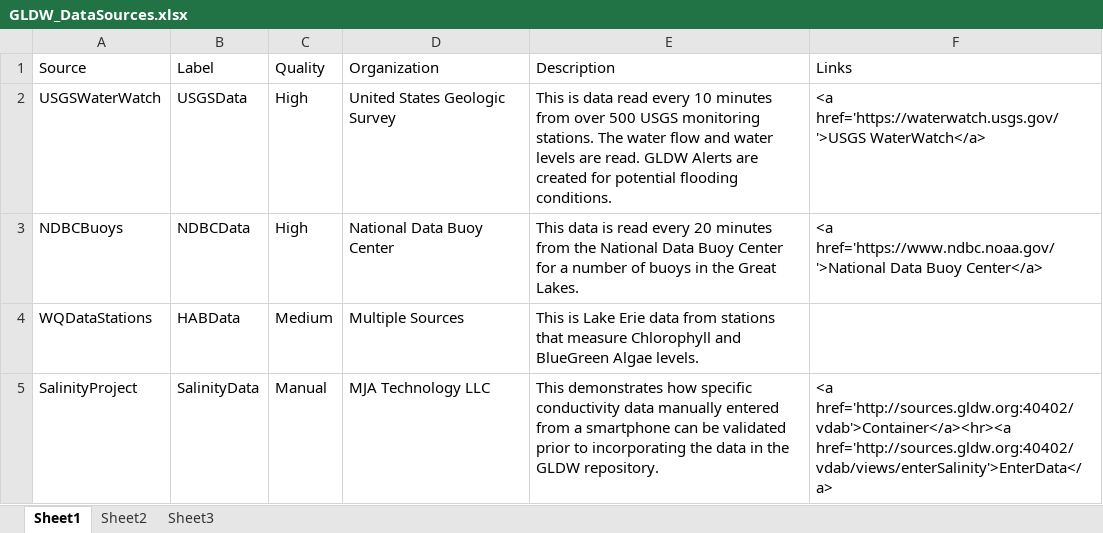
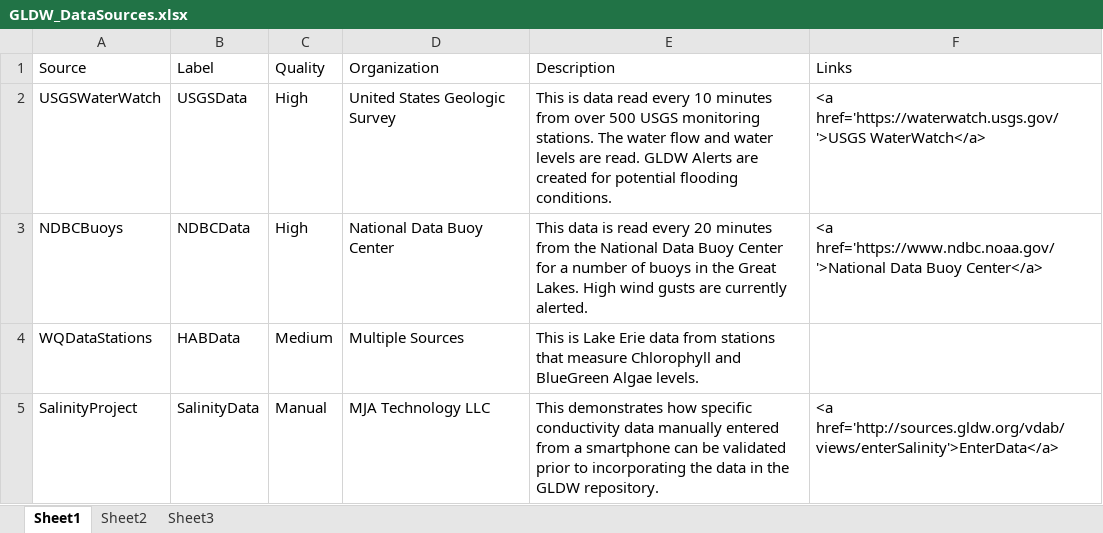
Before and after one commit to gldw/GLDW_WebSupport, an Excel workbook: DataSources/GLDW_DataSources.xlsx, sheet Sheet1, drawn as a sheet; values as stored, in another font and other column widths than the file's, no borders; the diff names each change by its address in the sheet, - before the commit and + after, or states it on an @@ line.

```diff
--- a/DataSources/GLDW_DataSources.xlsx (sheet Sheet1)
+++ b/DataSources/GLDW_DataSources.xlsx (sheet Sheet1)
-E3 (Description): …Great Lakes.
+E3 (Description): …Great Lakes. High wind gusts are currently alerted.
-F5 (Links): <a href='http://sources.gldw.org:40402/vdab'>Container</a><hr><a href='http://sources.gldw.org:40402/vdab/views/enterSalinity'>EnterData</a>
+F5 (Links): <a href='http://sources.gldw.org/vdab/views/enterSalinity'>EnterData</a>
```
Also changed, not shown: 2 other files.
